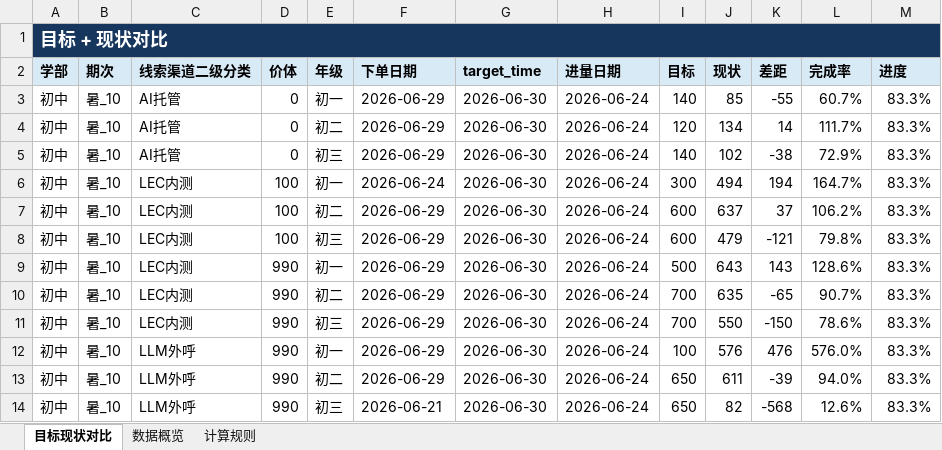
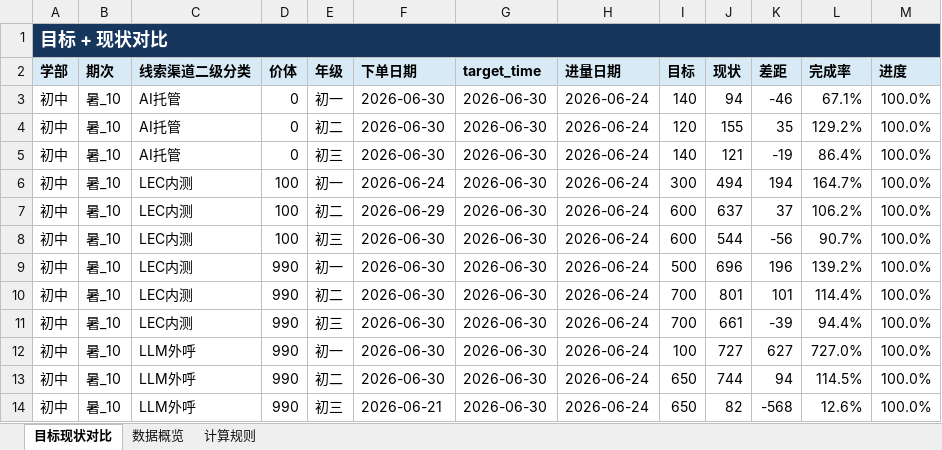
Before and after one commit to yxqhuqin222-star/rizhuizong, an Excel workbook: outputs/tongji_summary/tongji_summary_current.xlsx, sheet 目标现状对比, drawn as a sheet; only a part is shown; values as stored, in another font and other column widths than the file's, no borders; the diff covers the shown part only; the diff names each change by its address in the sheet, - before the commit and + after, or states it on an @@ line.

```diff
--- a/outputs/tongji_summary/tongji_summary_current.xlsx (sheet 目标现状对比)
+++ b/outputs/tongji_summary/tongji_summary_current.xlsx (sheet 目标现状对比)
-F3:F5 (下单日期): 2026-06-29
+F3:F5 (下单日期): 2026-06-30
-J3 (现状): 85
+J3 (现状): 94
-K3 (差距): -55
+K3 (差距): -46
-L3 (完成率): 60.7%
+L3 (完成率): 67.1%
-M3:M14 (进度): 83.3%
+M3:M14 (进度): 100.0%
-J4 (现状): 134
+J4 (现状): 155
-K4 (差距): 14
+K4 (差距): 35
-L4 (完成率): 111.7%
+L4 (完成率): 129.2%
-J5 (现状): 102
+J5 (现状): 121
-K5 (差距): -38
+K5 (差距): -19
-L5 (完成率): 72.9%
+L5 (完成率): 86.4%
-F8:F13 (下单日期): 2026-06-29
+F8:F13 (下单日期): 2026-06-30
-J8 (现状): 479
+J8 (现状): 544
-K8 (差距): -121
+K8 (差距): -56
-L8 (完成率): 79.8%
+L8 (完成率): 90.7%
-J9 (现状): 643
+J9 (现状): 696
-K9 (差距): 143
+K9 (差距): 196
-L9 (完成率): 128.6%
+L9 (完成率): 139.2%
-J10 (现状): 635
+J10 (现状): 801
-K10 (差距): -65
+K10 (差距): 101
-L10 (完成率): 90.7%
+L10 (完成率): 114.4%
-J11 (现状): 550
+J11 (现状): 661
-K11 (差距): -150
+K11 (差距): -39
-L11 (完成率): 78.6%
+L11 (完成率): 94.4%
-J12 (现状): 576
+J12 (现状): 727
-K12 (差距): 476
+K12 (差距): 627
-L12 (完成率): 576.0%
+L12 (完成率): 727.0%
-J13 (现状): 611
+J13 (现状): 744
-K13 (差距): -39
+K13 (差距): 94
-L13 (完成率): 94.0%
+L13 (完成率): 114.5%
```
Also changed, not shown: 12 added rows, 3 removed rows and 287 edited cells elsewhere in this sheet, sheet 数据概览, tongji_target.xlsx, 33 other files.
